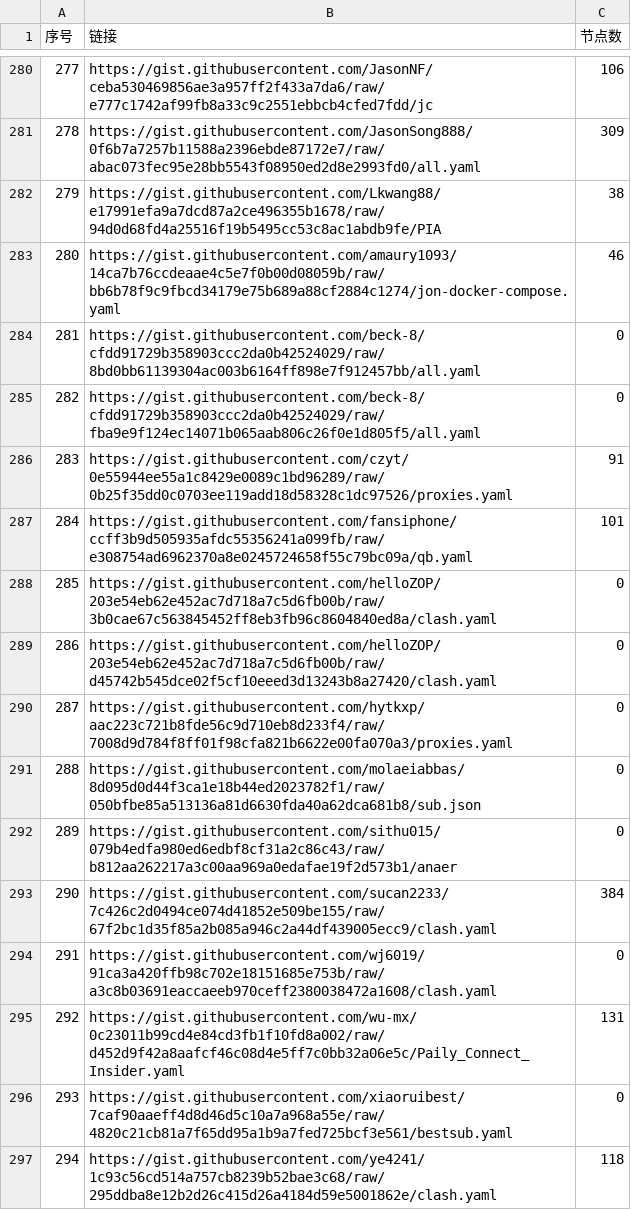
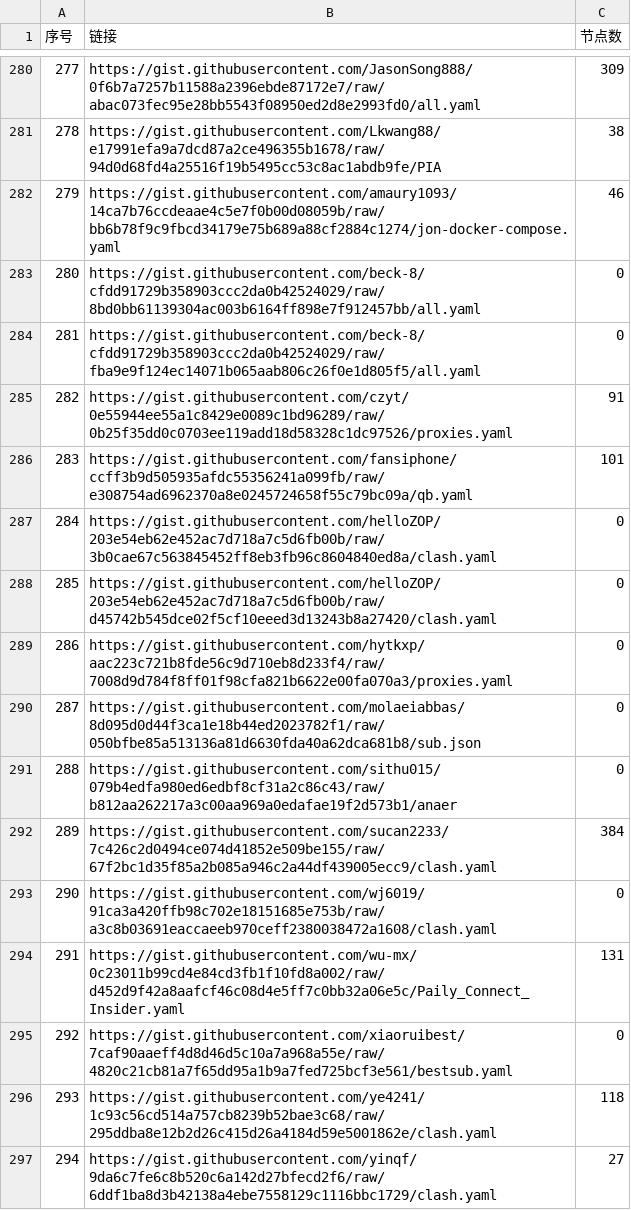
Before and after one commit to nariahlamb/NoMoreWalls, a CSV file: list_result.csv, drawn as a sheet; only a part is shown, gaps mark what is left out; the diff covers the shown part only.

```diff
--- a/list_result.csv
+++ b/list_result.csv
@@ -280,18 +280,18 @@
-277,https://gist.githubusercontent.com/JasonNF/ceba530469856ae3a957ff2f433a7da6/raw/e777c1742af99fb8a33c9c2551ebbcb4cfed7fdd/jc,106
-278,https://gist.githubusercontent.com/JasonSong888/0f6b7a7257b11588a2396ebde87172e7/raw/abac073fec95e28bb5543f08950ed2d8e2993fd0/all.yaml,309
-279,https://gist.githubusercontent.com/Lkwang88/e17991efa9a7dcd87a2ce496355b1678/raw/94d0d68fd4a25516f19b5495cc53c8ac1abdb9fe/PIA,38
-280,https://gist.githubusercontent.com/amaury1093/14ca7b76ccdeaae4c5e7f0b00d08059b/raw/bb6b78f9c9fbcd34179e75b689a88cf2884c1274/jon-docker-compose.yaml,46
-281,https://gist.githubusercontent.com/beck-8/cfdd91729b358903ccc2da0b42524029/raw/8bd0bb61139304ac003b6164ff898e7f912457bb/all.yaml,0
-282,https://gist.githubusercontent.com/beck-8/cfdd91729b358903ccc2da0b42524029/raw/fba9e9f124ec14071b065aab806c26f0e1d805f5/all.yaml,0
-283,https://gist.githubusercontent.com/czyt/0e55944ee55a1c8429e0089c1bd96289/raw/0b25f35dd0c0703ee119add18d58328c1dc97526/proxies.yaml,91
-284,https://gist.githubusercontent.com/fansiphone/ccff3b9d505935afdc55356241a099fb/raw/e308754ad6962370a8e0245724658f55c79bc09a/qb.yaml,101
-285,https://gist.githubusercontent.com/helloZOP/203e54eb62e452ac7d718a7c5d6fb00b/raw/3b0cae67c563845452ff8eb3fb96c8604840ed8a/clash.yaml,0
-286,https://gist.githubusercontent.com/helloZOP/203e54eb62e452ac7d718a7c5d6fb00b/raw/d45742b545dce02f5cf10eeed3d13243b8a27420/clash.yaml,0
-287,https://gist.githubusercontent.com/hytkxp/aac223c721b8fde56c9d710eb8d233f4/raw/7008d9d784f8ff01f98cfa821b6622e00fa070a3/proxies.yaml,0
-288,https://gist.githubusercontent.com/molaeiabbas/8d095d0d44f3ca1e18b44ed2023782f1/raw/050bfbe85a513136a81d6630fda40a62dca681b8/sub.json,0
-289,https://gist.githubusercontent.com/sithu015/079b4edfa980ed6edbf8cf31a2c86c43/raw/b812aa262217a3c00aa969a0edafae19f2d573b1/anaer,0
-290,https://gist.githubusercontent.com/sucan2233/7c426c2d0494ce074d41852e509be155/raw/67f2bc1d35f85a2b085a946c2a44df439005ecc9/clash.yaml,384
-291,https://gist.githubusercontent.com/wj6019/91ca3a420ffb98c702e18151685e753b/raw/a3c8b03691eaccaeeb970ceff2380038472a1608/clash.yaml,0
-292,https://gist.githubusercontent.com/wu-mx/0c23011b99cd4e84cd3fb1f10fd8a002/raw/d452d9f42a8aafcf46c08d4e5ff7c0bb32a06e5c/Paily_Connect_Insider.yaml,131
-293,https://gist.githubusercontent.com/xiaoruibest/7caf90aaeff4d8d46d5c10a7a968a55e/raw/4820c21cb81a7f65dd95a1b9a7fed725bcf3e561/bestsub.yaml,0
-294,https://gist.githubusercontent.com/ye4241/1c93c56cd514a757cb8239b52bae3c68/raw/295ddba8e12b2d26c415d26a4184d59e5001862e/clash.yaml,118
+277,https://gist.githubusercontent.com/JasonSong888/0f6b7a7257b11588a2396ebde87172e7/raw/abac073fec95e28bb5543f08950ed2d8e2993fd0/all.yaml,309
+278,https://gist.githubusercontent.com/Lkwang88/e17991efa9a7dcd87a2ce496355b1678/raw/94d0d68fd4a25516f19b5495cc53c8ac1abdb9fe/PIA,38
+279,https://gist.githubusercontent.com/amaury1093/14ca7b76ccdeaae4c5e7f0b00d08059b/raw/bb6b78f9c9fbcd34179e75b689a88cf2884c1274/jon-docker-compose.yaml,46
+280,https://gist.githubusercontent.com/beck-8/cfdd91729b358903ccc2da0b42524029/raw/8bd0bb61139304ac003b6164ff898e7f912457bb/all.yaml,0
+281,https://gist.githubusercontent.com/beck-8/cfdd91729b358903ccc2da0b42524029/raw/fba9e9f124ec14071b065aab806c26f0e1d805f5/all.yaml,0
+282,https://gist.githubusercontent.com/czyt/0e55944ee55a1c8429e0089c1bd96289/raw/0b25f35dd0c0703ee119add18d58328c1dc97526/proxies.yaml,91
+283,https://gist.githubusercontent.com/fansiphone/ccff3b9d505935afdc55356241a099fb/raw/e308754ad6962370a8e0245724658f55c79bc09a/qb.yaml,101
+284,https://gist.githubusercontent.com/helloZOP/203e54eb62e452ac7d718a7c5d6fb00b/raw/3b0cae67c563845452ff8eb3fb96c8604840ed8a/clash.yaml,0
+285,https://gist.githubusercontent.com/helloZOP/203e54eb62e452ac7d718a7c5d6fb00b/raw/d45742b545dce02f5cf10eeed3d13243b8a27420/clash.yaml,0
+286,https://gist.githubusercontent.com/hytkxp/aac223c721b8fde56c9d710eb8d233f4/raw/7008d9d784f8ff01f98cfa821b6622e00fa070a3/proxies.yaml,0
+287,https://gist.githubusercontent.com/molaeiabbas/8d095d0d44f3ca1e18b44ed2023782f1/raw/050bfbe85a513136a81d6630fda40a62dca681b8/sub.json,0
+288,https://gist.githubusercontent.com/sithu015/079b4edfa980ed6edbf8cf31a2c86c43/raw/b812aa262217a3c00aa969a0edafae19f2d573b1/anaer,0
+289,https://gist.githubusercontent.com/sucan2233/7c426c2d0494ce074d41852e509be155/raw/67f2bc1d35f85a2b085a946c2a44df439005ecc9/clash.yaml,384
+290,https://gist.githubusercontent.com/wj6019/91ca3a420ffb98c702e18151685e753b/raw/a3c8b03691eaccaeeb970ceff2380038472a1608/clash.yaml,0
+291,https://gist.githubusercontent.com/wu-mx/0c23011b99cd4e84cd3fb1f10fd8a002/raw/d452d9f42a8aafcf46c08d4e5ff7c0bb32a06e5c/Paily_Connect_Insider.yaml,131
+292,https://gist.githubusercontent.com/xiaoruibest/7caf90aaeff4d8d46d5c10a7a968a55e/raw/4820c21cb81a7f65dd95a1b9a7fed725bcf3e561/bestsub.yaml,0
+293,https://gist.githubusercontent.com/ye4241/1c93c56cd514a757cb8239b52bae3c68/raw/295ddba8e12b2d26c415d26a4184d59e5001862e/clash.yaml,118
+294,https://gist.githubusercontent.com/yinqf/9da6c7fe6c8b520c6a142d27bfecd2f6/raw/6ddf1ba8d3b42138a4ebe7558129c1116bbc1729/clash.yaml,27
```
Also changed, not shown: 113 edited cells elsewhere in this file, 42 other files.
